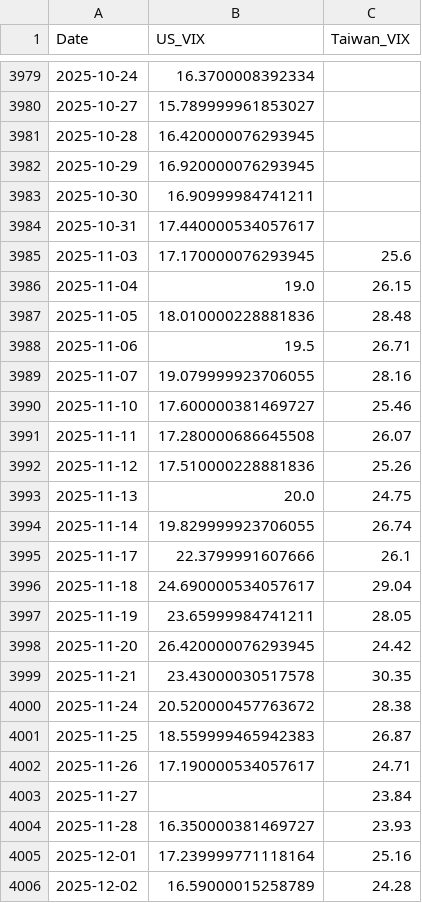
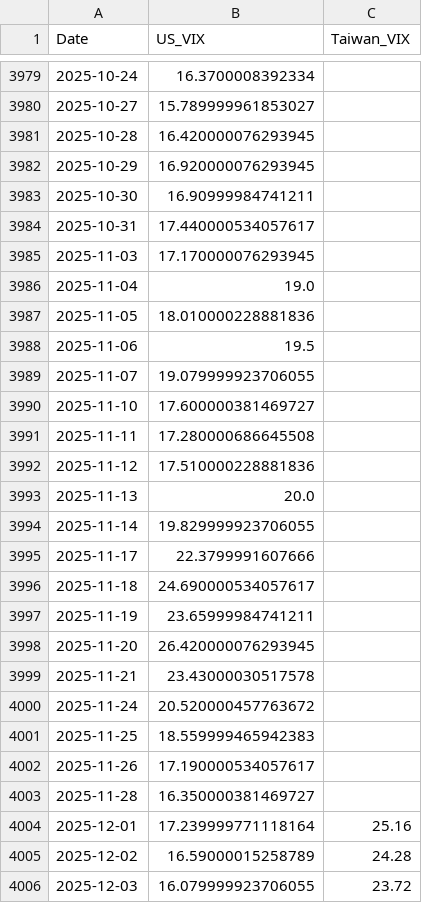
Before and after one commit to wenchiehlee-money/VIX, a CSV file: global_vix_merged.csv, drawn as a sheet; only a part is shown, gaps mark what is left out; the shorter side is filled out with more unchanged rows.

```diff
--- a/global_vix_merged.csv
+++ b/global_vix_merged.csv
@@ -3984,22 +3984,21 @@ Date,US_VIX,Taiwan_VIX
 2025-10-31,17.440000534057617,
-2025-11-03,17.170000076293945,25.6
-2025-11-04,19.0,26.15
-2025-11-05,18.010000228881836,28.48
-2025-11-06,19.5,26.71
-2025-11-07,19.079999923706055,28.16
-2025-11-10,17.600000381469727,25.46
-2025-11-11,17.280000686645508,26.07
-2025-11-12,17.510000228881836,25.26
-2025-11-13,20.0,24.75
-2025-11-14,19.829999923706055,26.74
-2025-11-17,22.3799991607666,26.1
-2025-11-18,24.690000534057617,29.04
-2025-11-19,23.65999984741211,28.05
-2025-11-20,26.420000076293945,24.42
-2025-11-21,23.43000030517578,30.35
-2025-11-24,20.520000457763672,28.38
-2025-11-25,18.559999465942383,26.87
-2025-11-26,17.190000534057617,24.71
-2025-11-27,,23.84
-2025-11-28,16.350000381469727,23.93
+2025-11-03,17.170000076293945,
+2025-11-04,19.0,
+2025-11-05,18.010000228881836,
+2025-11-06,19.5,
+2025-11-07,19.079999923706055,
+2025-11-10,17.600000381469727,
+2025-11-11,17.280000686645508,
+2025-11-12,17.510000228881836,
+2025-11-13,20.0,
+2025-11-14,19.829999923706055,
+2025-11-17,22.3799991607666,
+2025-11-18,24.690000534057617,
+2025-11-19,23.65999984741211,
+2025-11-20,26.420000076293945,
+2025-11-21,23.43000030517578,
+2025-11-24,20.520000457763672,
+2025-11-25,18.559999465942383,
+2025-11-26,17.190000534057617,
+2025-11-28,16.350000381469727,
 2025-12-01,17.239999771118164,25.16
```
Also changed, not shown: 3 other files.
